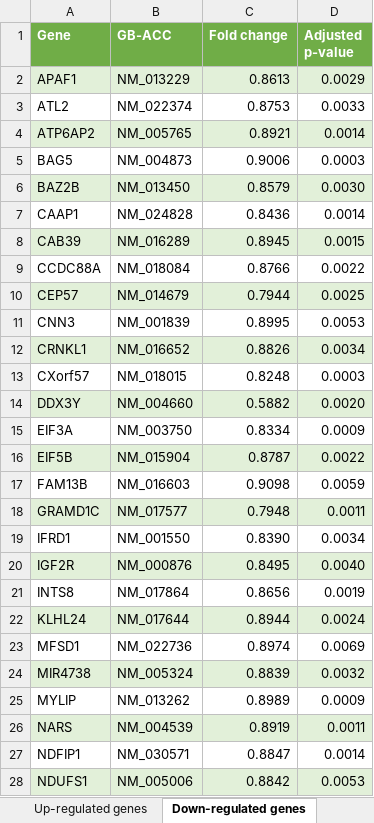
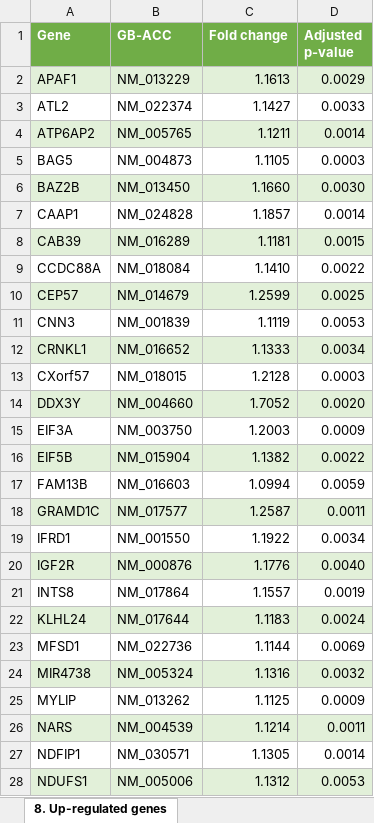
Before and after one commit to bioinformatics-ua/MicroGES, an Excel workbook: results/results_ASD.xlsx, sheet 8. Up-regulated genes, drawn as a sheet; only a part is shown; values as stored, in another font and other column widths than the file's, no borders; the diff covers the shown part only; the diff names each change by its address in the sheet, - before the commit and + after, or states it on an @@ line.

```diff
--- a/results/results_ASD.xlsx (sheet 8. Up-regulated genes)
+++ b/results/results_ASD.xlsx (sheet 8. Up-regulated genes)
-sheet tab: Down-regulated genes
+sheet tab: 8. Up-regulated genes
-C2 (Fold change): 0.8613
+C2 (Fold change): 1.1613
-C3 (Fold change): 0.8753
+C3 (Fold change): 1.1427
-C4 (Fold change): 0.8921
+C4 (Fold change): 1.1211
-C5 (Fold change): 0.9006
+C5 (Fold change): 1.1105
-C6 (Fold change): 0.8579
+C6 (Fold change): 1.1660
-C7 (Fold change): 0.8436
+C7 (Fold change): 1.1857
-C8 (Fold change): 0.8945
+C8 (Fold change): 1.1181
-C9 (Fold change): 0.8766
+C9 (Fold change): 1.1410
-C10 (Fold change): 0.7944
+C10 (Fold change): 1.2599
-C11 (Fold change): 0.8995
+C11 (Fold change): 1.1119
-C12 (Fold change): 0.8826
+C12 (Fold change): 1.1333
-C13 (Fold change): 0.8248
+C13 (Fold change): 1.2128
-C14 (Fold change): 0.5882
+C14 (Fold change): 1.7052
-C15 (Fold change): 0.8334
+C15 (Fold change): 1.2003
-C16 (Fold change): 0.8787
+C16 (Fold change): 1.1382
-C17 (Fold change): 0.9098
+C17 (Fold change): 1.0994
-C18 (Fold change): 0.7948
+C18 (Fold change): 1.2587
-C19 (Fold change): 0.8390
+C19 (Fold change): 1.1922
-C20 (Fold change): 0.8495
+C20 (Fold change): 1.1776
-C21 (Fold change): 0.8656
+C21 (Fold change): 1.1557
-C22 (Fold change): 0.8944
+C22 (Fold change): 1.1183
-C23 (Fold change): 0.8974
+C23 (Fold change): 1.1144
-C24 (Fold change): 0.8839
+C24 (Fold change): 1.1316
-C25 (Fold change): 0.8989
+C25 (Fold change): 1.1125
-C26 (Fold change): 0.8919
+C26 (Fold change): 1.1214
-C27 (Fold change): 0.8847
+C27 (Fold change): 1.1305
-C28 (Fold change): 0.8842
+C28 (Fold change): 1.1312
```
Also changed, not shown: 34 edited cells elsewhere in this sheet, sheet 5. GSE, sheet 7. Down-regulated genes, other sheet tabs, results/results_HF.xlsx.
